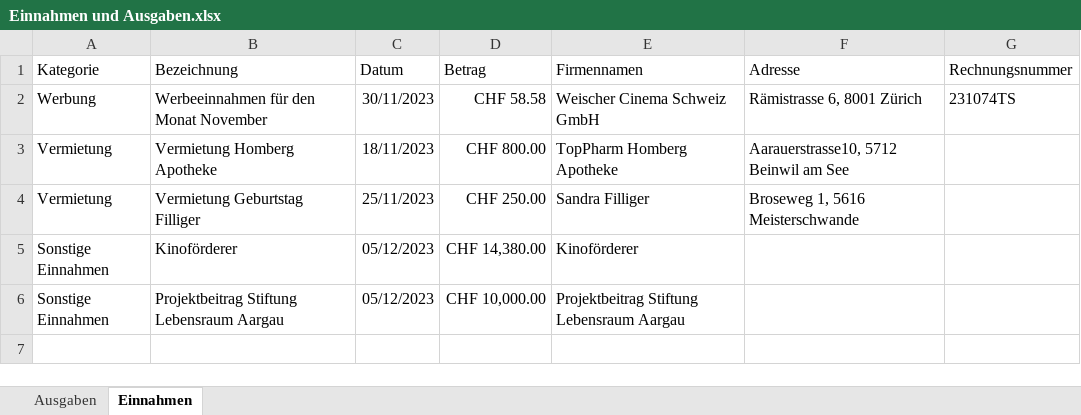
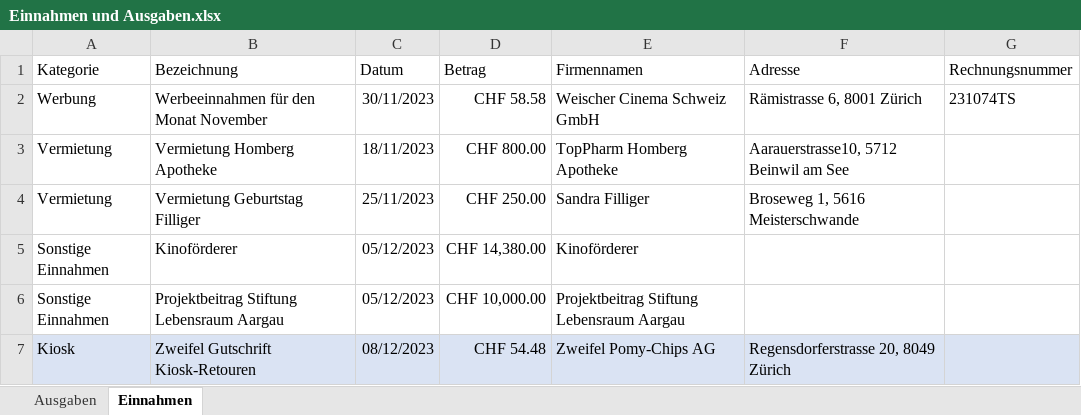
Before and after one commit to slvwagner/Kinoklub, an Excel workbook: Input/Einnahmen und Ausgaben.xlsx, sheet Einnahmen, drawn as a sheet; values as stored, in another font and other column widths than the file's, no borders; table styles not drawn; the diff names each change by its address in the sheet, - before the commit and + after, or states it on an @@ line.

Commit message:
Einnahme und Ausgaben korrrigiert

```diff
--- a/Input/Einnahmen und Ausgaben.xlsx (sheet Einnahmen)
+++ b/Input/Einnahmen und Ausgaben.xlsx (sheet Einnahmen)
+row 7: Kiosk | Zweifel Gutschrift Kiosk-Retouren | 08/12/2023 | CHF 54.48 | Zweifel Pomy-Chips AG | Regensdorferstrasse 20, 8049 Zürich
```
